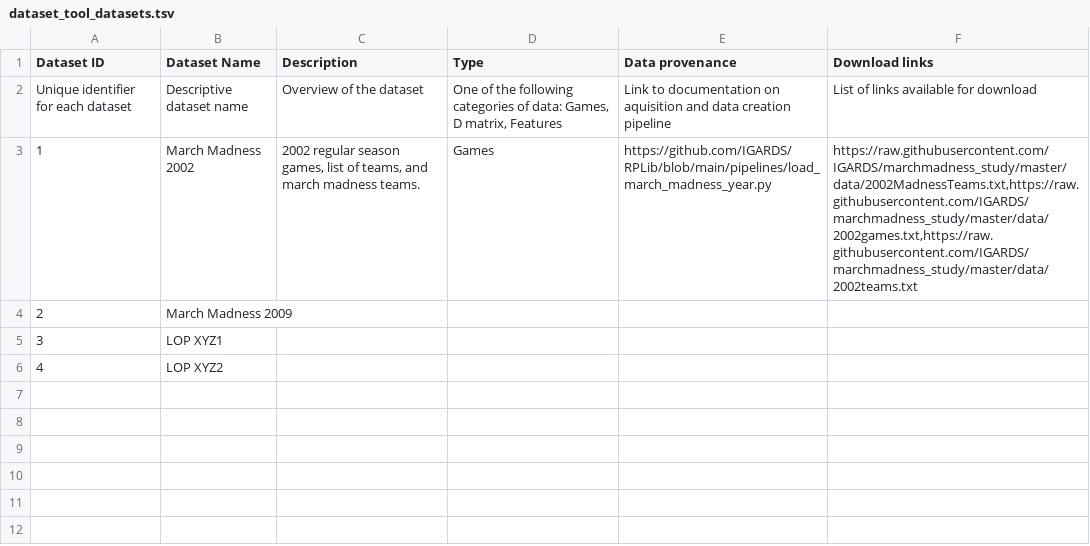
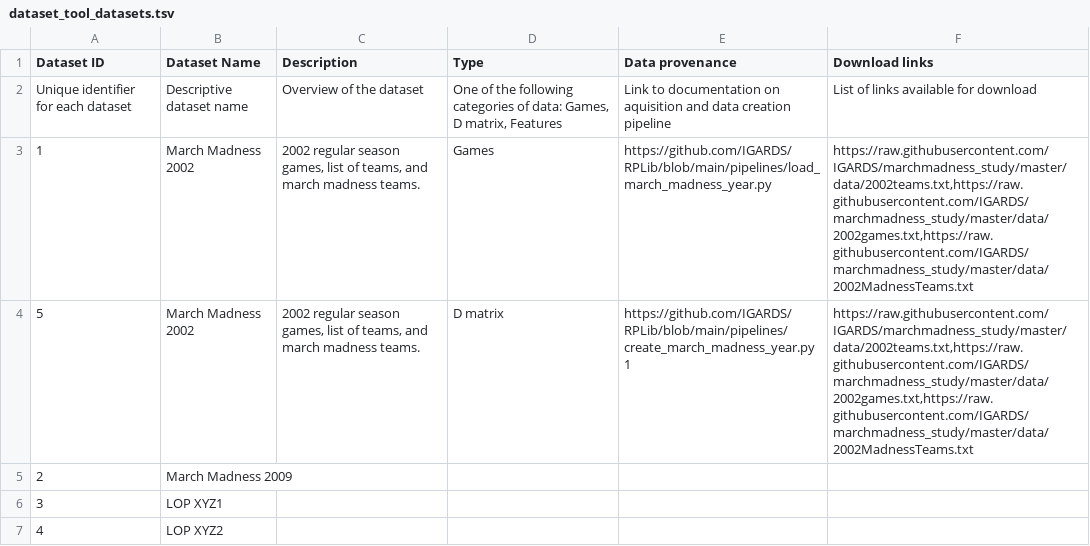
Before and after one commit to IGARDS/RPLIB, a TSV file: data/dataset_tool_datasets.tsv, drawn as a sheet.

```diff
--- a/data/dataset_tool_datasets.tsv
+++ b/data/dataset_tool_datasets.tsv
@@ -2,3 +2,4 @@ Dataset ID	Dataset Name	Description	Type	Data provenance	Download links
 Unique identifier for each dataset	Descriptive dataset name	Overview of the dataset	One of the following categories of data: Games, D matrix, Features	Link to documentation on aquisition and data creation pipeline	List of links available for download
-1	March Madness 2002	2002 regular season games, list of teams, and march madness teams.	Games	https://github.com/IGARDS/RPLib/blob/main/pipelines/load_march_madness_year.py	https://raw.githubusercontent.com/IGARDS/marchmadness_study/master/data/2002MadnessTeams.txt,https://raw.githubusercontent.com/IGARDS/marchmadness_study/master/data/2002games.txt,https://raw.githubusercontent.com/IGARDS/marchmadness_study/master/data/2002teams.txt
+1	March Madness 2002	2002 regular season games, list of teams, and march madness teams.	Games	https://github.com/IGARDS/RPLib/blob/main/pipelines/load_march_madness_year.py	https://raw.githubusercontent.com/IGARDS/marchmadness_study/master/data/2002teams.txt,https://raw.githubusercontent.com/IGARDS/marchmadness_study/master/data/2002games.txt,https://raw.githubusercontent.com/IGARDS/marchmadness_study/master/data/2002MadnessTeams.txt
+5	March Madness 2002	2002 regular season games, list of teams, and march madness teams.	D matrix	https://github.com/IGARDS/RPLib/blob/main/pipelines/create_march_madness_year.py 1 	https://raw.githubusercontent.com/IGARDS/marchmadness_study/master/data/2002teams.txt,https://raw.githubusercontent.com/IGARDS/marchmadness_study/master/data/2002games.txt,https://raw.githubusercontent.com/IGARDS/marchmadness_study/master/data/2002MadnessTeams.txt
 2	March Madness 2009				
```
Also changed, not shown: 1 other file.
